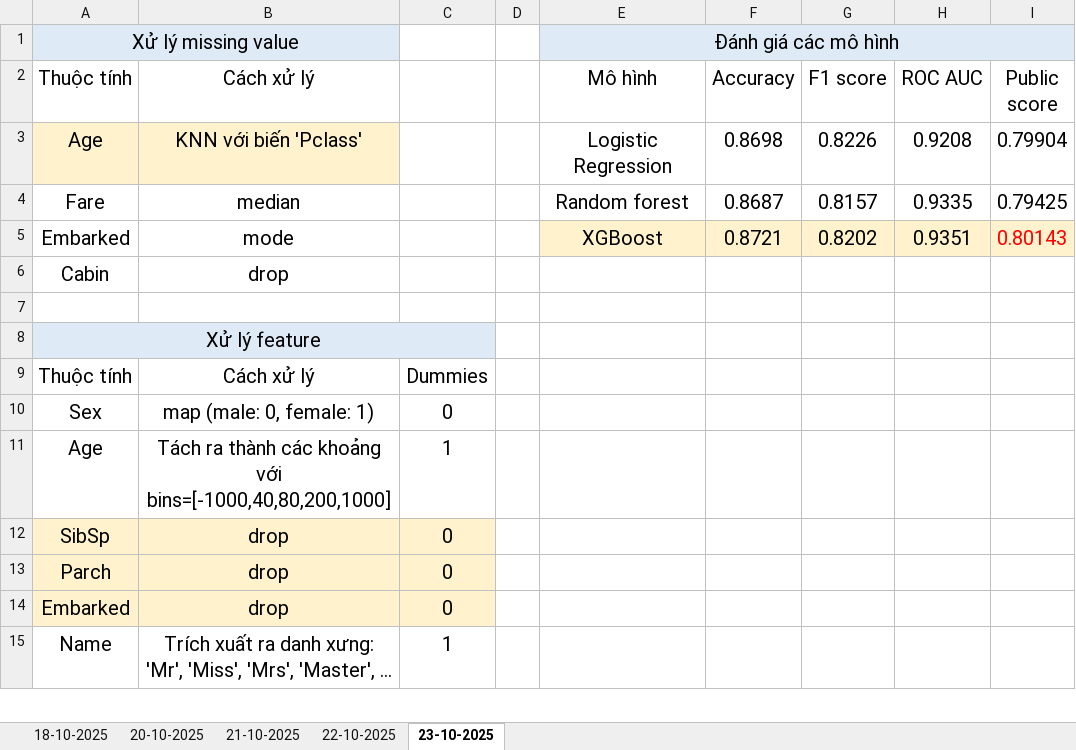
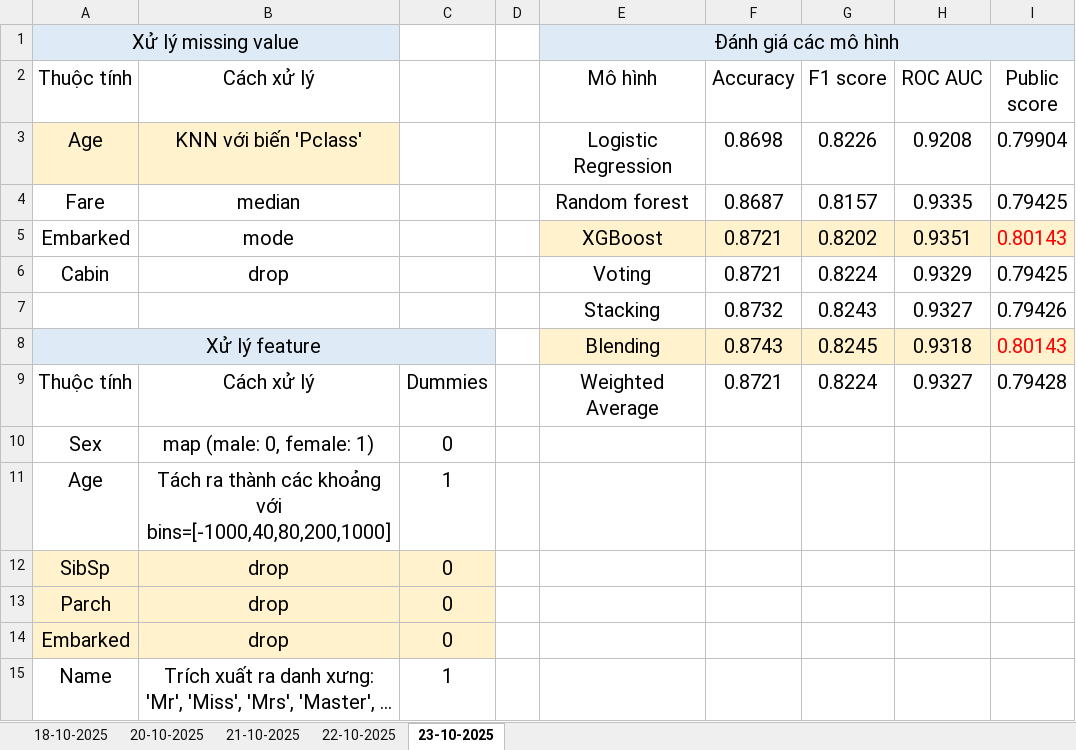
Before and after one commit to minhhailtv6a1/Project_Group_MachineLearning_2025-2026, an Excel workbook: Challeng_1_Titanic_Final/process/exps/record.xlsx, sheet 23-10-2025, drawn as a sheet; only a part is shown; values as stored, in another font and other column widths than the file's, no borders; removed rows and columns are numbered as before the commit, all else as after; the diff names each change by its address in the sheet, - before the commit and + after, or states it on an @@ line.

Commit message:
Fix eda + record

```diff
--- a/Challeng_1_Titanic_Final/process/exps/record.xlsx (sheet 23-10-2025)
+++ b/Challeng_1_Titanic_Final/process/exps/record.xlsx (sheet 23-10-2025)
-row 6: Cabin | drop
-row 6: (empty)
+row 6: Cabin | drop |  |  | Voting | 0.8721 | 0.8224 | 0.9329 | 0.79425
-row 8: Xử lý feature
+row 7:  |  |  |  | Stacking | 0.8732 | 0.8243 | 0.9327 | 0.79426
+row 8: Xử lý feature |  |  |  | Blending | 0.8743 | 0.8245 | 0.9318 | 0.80143
-E9 (Mô hình): (empty)
+E9 (Mô hình): Weighted Average
-F9 (Accuracy): (empty)
+F9 (Accuracy): 0.8721
-G9 (F1 score): (empty)
+G9 (F1 score): 0.8224
-H9 (ROC AUC): (empty)
+H9 (ROC AUC): 0.9327
-I9 (Public score): (empty)
+I9 (Public score): 0.79428
```
Also changed, not shown: 9 other files.
